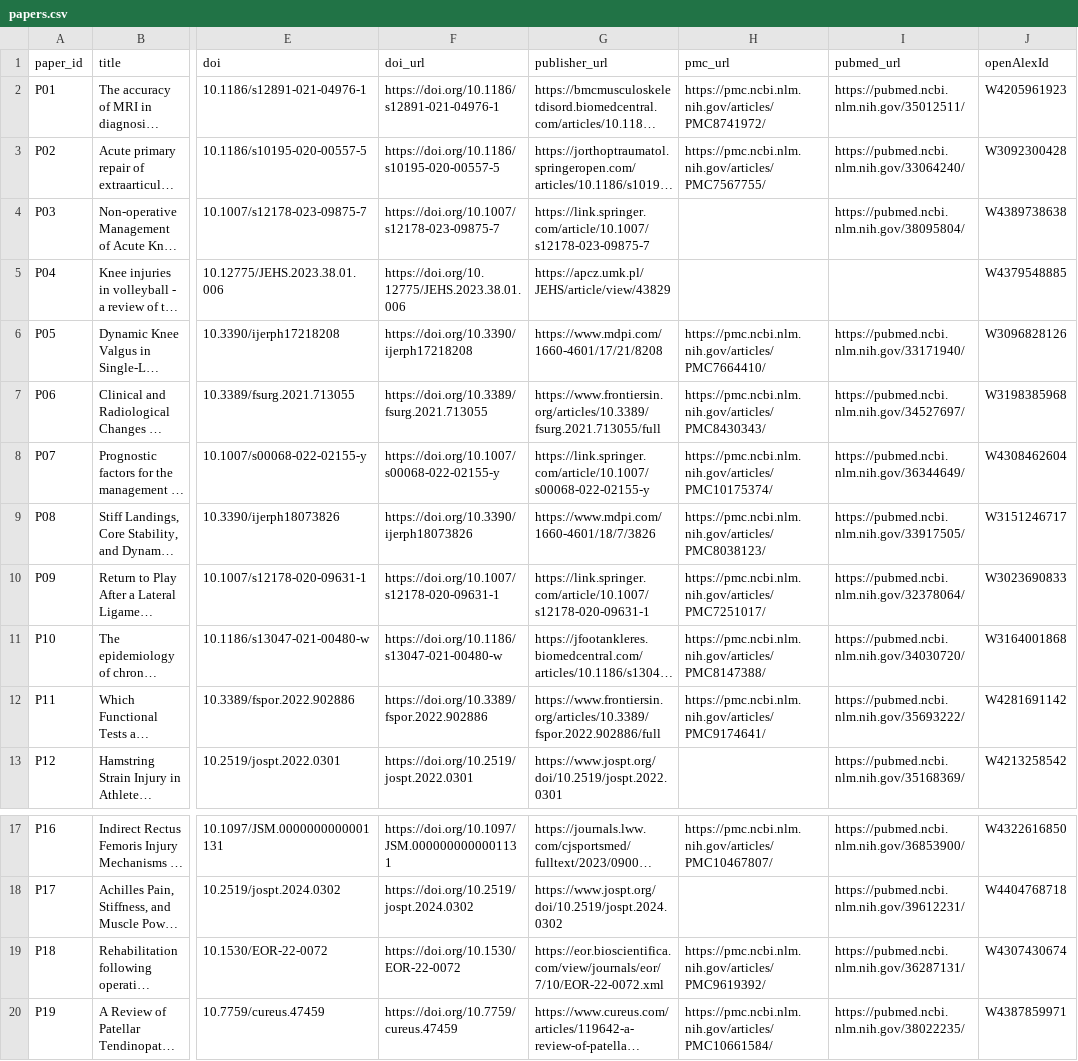
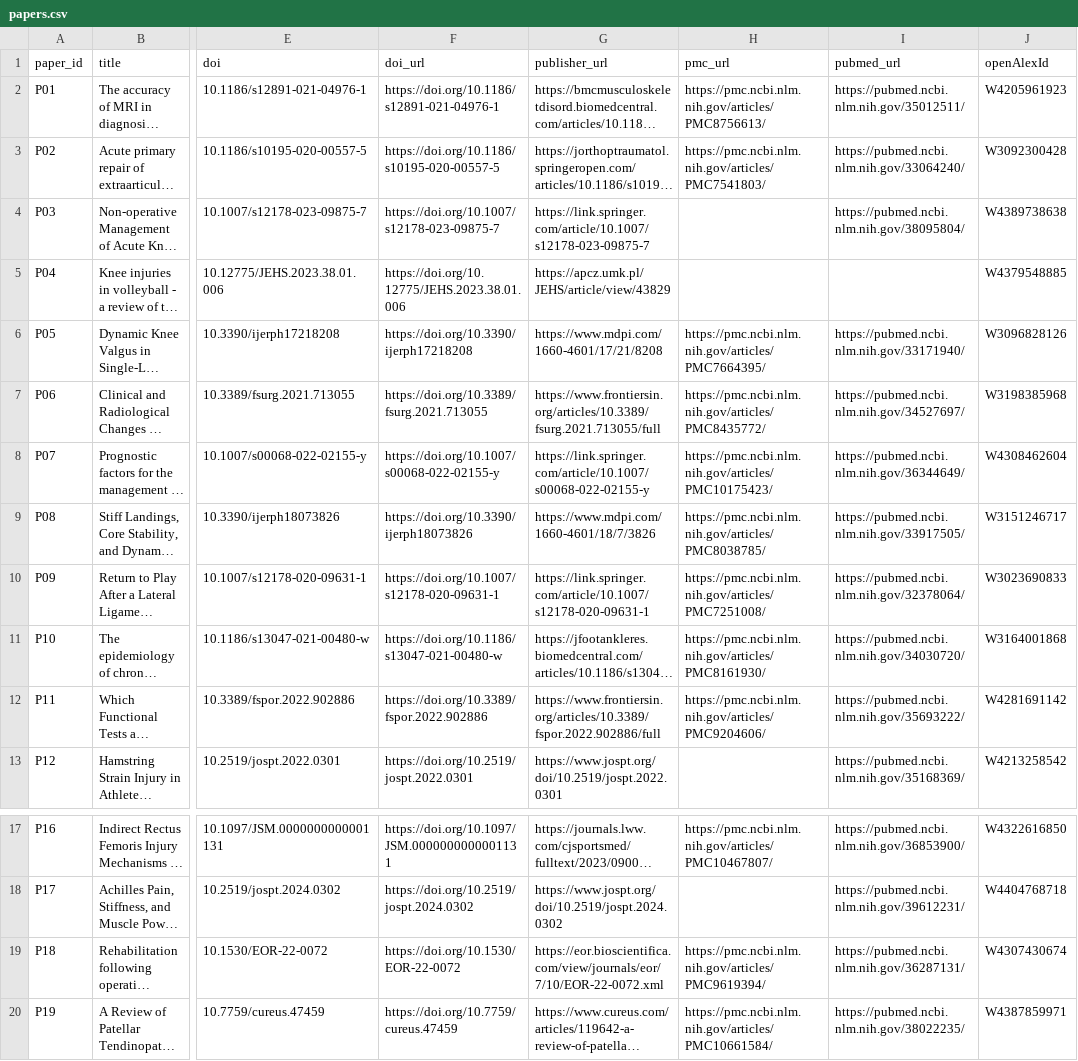
Before and after one commit to estebanmoreno04/open-science-sports-injuries-kg, a CSV file: data/metadata/papers.csv, drawn as a sheet; only a part is shown, gaps mark what is left out; long unchanged cells end in …; the diff names each change by its address in the sheet, - before the commit and + after, or states it on an @@ line.

Commit message:
changed somo PMC ids that where wrong in orther to continue with the acknowledgemnets extraction and NER

```diff
--- a/data/metadata/papers.csv
+++ b/data/metadata/papers.csv
-H2 (pmc_url): https://pmc.ncbi.nlm.nih.gov/articles/PMC8741972/
+H2 (pmc_url): https://pmc.ncbi.nlm.nih.gov/articles/PMC8756613/
-H3 (pmc_url): https://pmc.ncbi.nlm.nih.gov/articles/PMC7567755/
+H3 (pmc_url): https://pmc.ncbi.nlm.nih.gov/articles/PMC7541803/
-H6 (pmc_url): https://pmc.ncbi.nlm.nih.gov/articles/PMC7664410/
+H6 (pmc_url): https://pmc.ncbi.nlm.nih.gov/articles/PMC7664395/
-H7 (pmc_url): https://pmc.ncbi.nlm.nih.gov/articles/PMC8430343/
+H7 (pmc_url): https://pmc.ncbi.nlm.nih.gov/articles/PMC8435772/
-H8 (pmc_url): https://pmc.ncbi.nlm.nih.gov/articles/PMC10175374/
+H8 (pmc_url): https://pmc.ncbi.nlm.nih.gov/articles/PMC10175423/
-H9 (pmc_url): https://pmc.ncbi.nlm.nih.gov/articles/PMC8038123/
+H9 (pmc_url): https://pmc.ncbi.nlm.nih.gov/articles/PMC8038785/
-H10 (pmc_url): https://pmc.ncbi.nlm.nih.gov/articles/PMC7251017/
+H10 (pmc_url): https://pmc.ncbi.nlm.nih.gov/articles/PMC7251008/
-H11 (pmc_url): https://pmc.ncbi.nlm.nih.gov/articles/PMC8147388/
+H11 (pmc_url): https://pmc.ncbi.nlm.nih.gov/articles/PMC8161930/
-H12 (pmc_url): https://pmc.ncbi.nlm.nih.gov/articles/PMC9174641/
+H12 (pmc_url): https://pmc.ncbi.nlm.nih.gov/articles/PMC9204606/
-H19 (pmc_url): https://pmc.ncbi.nlm.nih.gov/articles/PMC9619392/
+H19 (pmc_url): https://pmc.ncbi.nlm.nih.gov/articles/PMC9619394/
```
